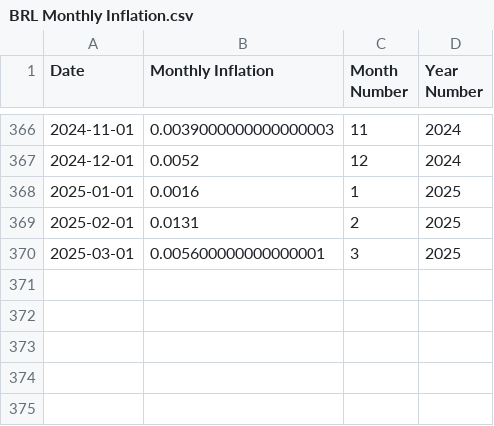
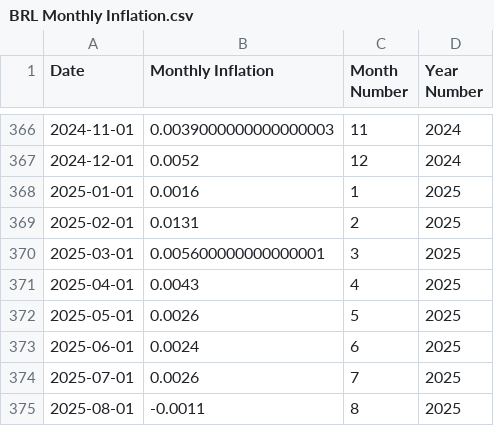
Before and after one commit to joaopaivaa/Financial-Utilities-API, a CSV file: databases/BRL Monthly Inflation.csv, drawn as a sheet; only a part is shown, gaps mark what is left out; the diff names each change by its address in the sheet, - before the commit and + after, or states it on an @@ line.

```diff
--- a/databases/BRL Monthly Inflation.csv
+++ b/databases/BRL Monthly Inflation.csv
+row 371: 2025-04-01 | 0.0043 | 4 | 2025
+row 372: 2025-05-01 | 0.0026 | 5 | 2025
+row 373: 2025-06-01 | 0.0024 | 6 | 2025
+row 374: 2025-07-01 | 0.0026 | 7 | 2025
+row 375: 2025-08-01 | -0.0011 | 8 | 2025
```
Also changed, not shown: databases/GBP Monthly Inflation.csv, 3 other files.
